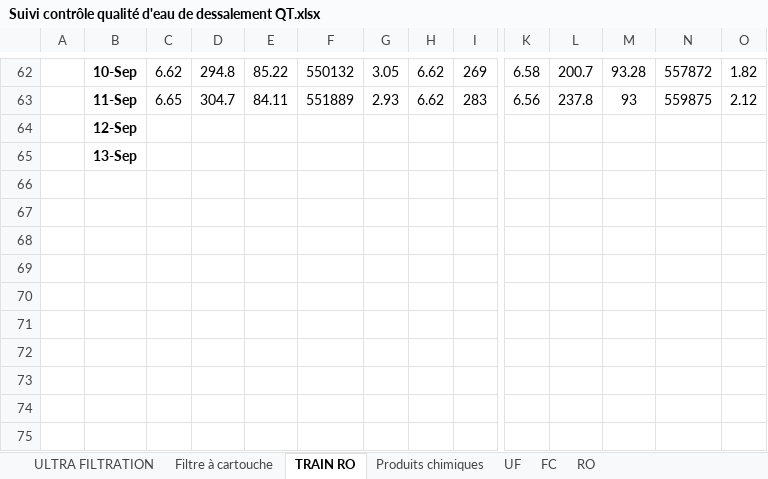
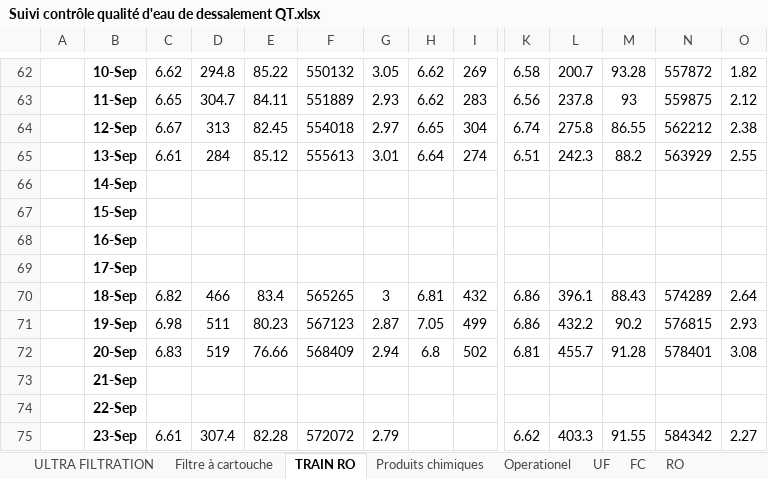
Before and after one commit to Ait-Omar/interface_dessalements, an Excel workbook: data/Suivi contrôle qualité d'eau de dessalement QT.xlsx, sheet TRAIN RO, drawn as a sheet; only a part is shown, gaps mark what is left out; values as stored, in another font and other column widths than the file's, no borders; charts and pictures not drawn; addresses are those after the commit; rows hold the shown columns only; the diff names each change by its address in the sheet, - before the commit and + after, or states it on an @@ line.

```diff
--- a/data/Suivi contrôle qualité d'eau de dessalement QT.xlsx (sheet TRAIN RO)
+++ b/data/Suivi contrôle qualité d'eau de dessalement QT.xlsx (sheet TRAIN RO)
+sheet tab: Operationel
+row 64:  | 12-Sep | 6.67 | 313 | 82.45 | 554018 | 2.97 | 6.65 | 304 | 6.74 | 275.8 | 86.55 | 562212 | 2.38
+row 65:  | 13-Sep | 6.61 | 284 | 85.12 | 555613 | 3.01 | 6.64 | 274 | 6.51 | 242.3 | 88.2 | 563929 | 2.55
-B66: 12-Sep
+B66: 14-Sep
-B67: 13-Sep
+B67: 15-Sep
+row 68:  | 16-Sep
+row 69:  | 17-Sep
+row 70:  | 18-Sep | 6.82 | 466 | 83.4 | 565265 | 3 | 6.81 | 432 | 6.86 | 396.1 | 88.43 | 574289 | 2.64
+row 71:  | 19-Sep | 6.98 | 511 | 80.23 | 567123 | 2.87 | 7.05 | 499 | 6.86 | 432.2 | 90.2 | 576815 | 2.93
+row 72:  | 20-Sep | 6.83 | 519 | 76.66 | 568409 | 2.94 | 6.8 | 502 | 6.81 | 455.7 | 91.28 | 578401 | 3.08
+row 73:  | 21-Sep
+row 74:  | 22-Sep
+row 75:  | 23-Sep | 6.61 | 307.4 | 82.28 | 572072 | 2.79 |  |  | 6.62 | 403.3 | 91.55 | 584342 | 2.27
```
Also changed, not shown: sheet ULTRA FILTRATION, sheet RO, sheet UF, sheet Produits chimiques, sheet Filtre à cartouche, sheet FC, charts or pictures, data/Suivi contrôle qualité d'eau de dessalement ESLI.xlsx, 5 other files.
